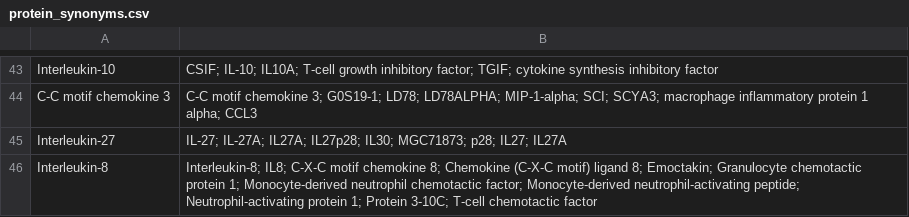
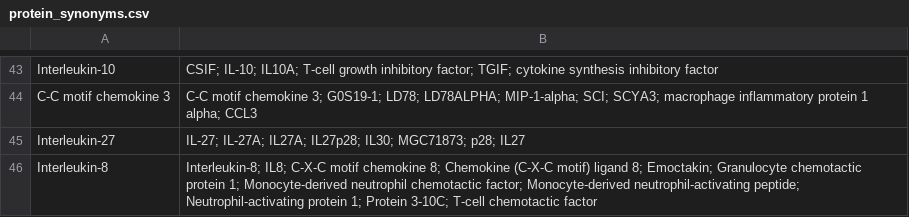
Before and after one commit to HLi01/Data-Extraction-and-Summarization-using-LLMs, a CSV file: protein_synonyms.csv, drawn as a sheet; only a part is shown, gaps mark what is left out.

Commit message:
duplicate removed

```diff
--- a/protein_synonyms.csv
+++ b/protein_synonyms.csv
@@ -44,3 +44,3 @@ Interleukin-10,CSIF; IL-10; IL10A; T-cell growth inhibitory factor; TGIF; cytoki
 C-C motif chemokine 3,C-C motif chemokine 3; G0S19-1; LD78; LD78ALPHA; MIP-1-alpha; SCI; SCYA3; macrophage inflammatory protein 1 alpha; CCL3
-Interleukin-27,IL-27; IL-27A; IL27A; IL27p28; IL30; MGC71873; p28; IL27; IL27A
+Interleukin-27,IL-27; IL-27A; IL27A; IL27p28; IL30; MGC71873; p28; IL27
 Interleukin-8,Interleukin-8; IL8; C-X-C motif chemokine 8; Chemokine (C-X-C motif) ligand 8; Emoctakin; Granulocyte chemotactic protein 1; Monocyte-derived neutrophil chemotactic factor; Monocyte-derived neutrophil-activating peptide; Neutrophil-activating protein 1; Protein 3-10C; T-cell chemotactic factor
```
